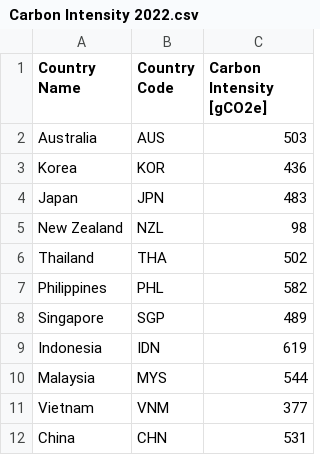
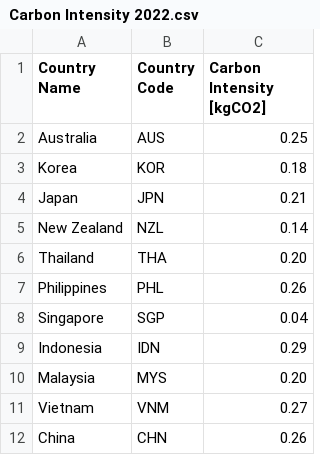
Before and after one commit to lucasardo/cbam-thesis, a CSV file: .github/workflows/Carbon Intensity 2022.csv, drawn as a sheet.

Commit message:
Update Carbon Intensity 2022.csv

```diff
--- a/.github/workflows/Carbon Intensity 2022.csv
+++ b/.github/workflows/Carbon Intensity 2022.csv
@@ -1,12 +1,12 @@
-Country Name,Country Code,Carbon Intensity [gCO2e]
-Australia,AUS,503
-Korea,KOR,436
-Japan,JPN,483
-New Zealand,NZL,98
-Thailand,THA,502
-Philippines,PHL,582
-Singapore,SGP,489
-Indonesia,IDN,619
-Malaysia,MYS,544
-Vietnam,VNM,377
-China,CHN,531
+Country Name,Country Code,Carbon Intensity [kgCO2]
+Australia,AUS,0.25
+Korea,KOR,0.18
+Japan,JPN,0.21
+New Zealand,NZL,0.14
+Thailand,THA,0.20
+Philippines,PHL,0.26
+Singapore,SGP,0.04
+Indonesia,IDN,0.29
+Malaysia,MYS,0.20
+Vietnam,VNM,0.27
+China,CHN,0.26
```
